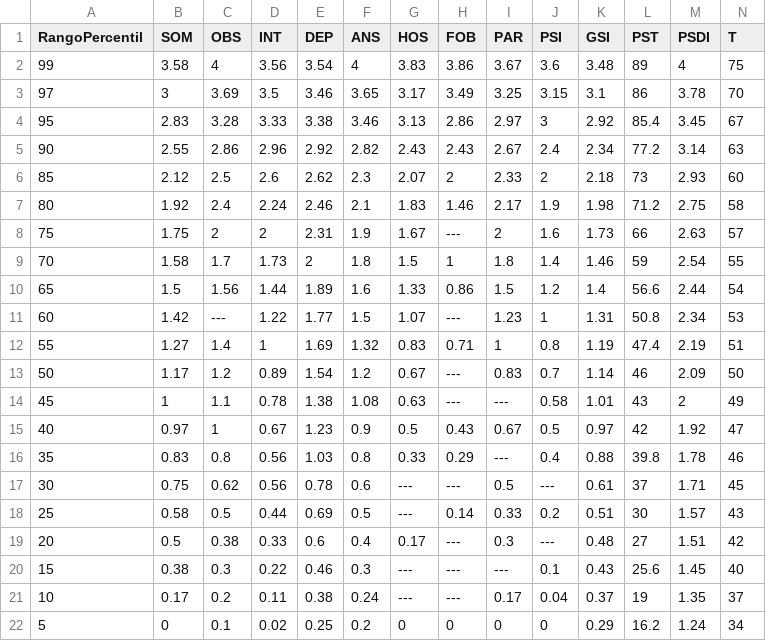
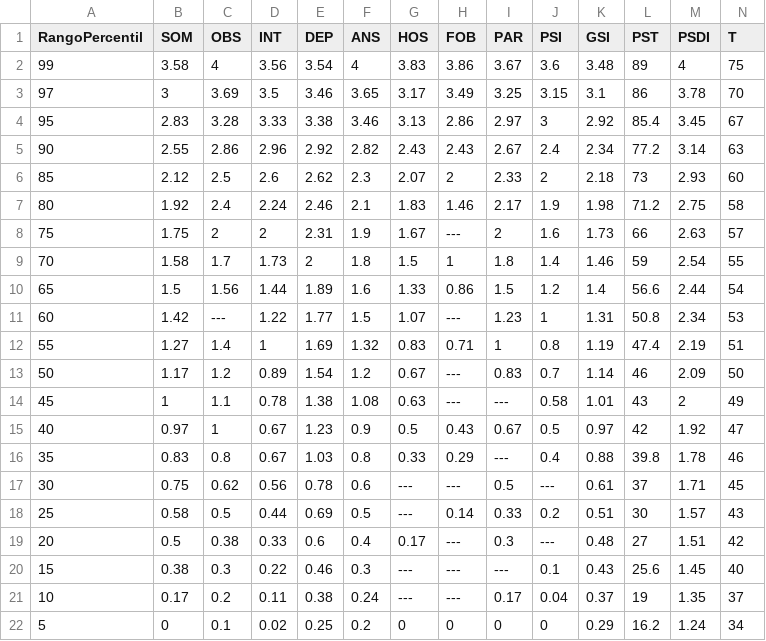
Before and after one commit to ProyectoIntegrador2018/reportes-neurociencias, a CSV file: Baremos/SCL90R_VARONES_PSIQUIATRICA_TABLA.csv, drawn as a sheet.

Commit message:
Cambiar baremo para que SCL-90 no tenga errores con varones psiquiátricos

```diff
--- a/Baremos/SCL90R_VARONES_PSIQUIATRICA_TABLA.csv
+++ b/Baremos/SCL90R_VARONES_PSIQUIATRICA_TABLA.csv
@@ -15,3 +15,3 @@ RangoPercentil,SOM,OBS,INT,DEP,ANS,HOS,FOB,PAR,PSI,GSI,PST,PSDI,T
 40,0.97,1,0.67,1.23,0.9,0.5,0.43,0.67,0.5,0.97,42,1.92,47
-35,0.83,0.8,0.56,1.03,0.8,0.33,0.29,---,0.4,0.88,39.8,1.78,46
+35,0.83,0.8,0.67,1.03,0.8,0.33,0.29,---,0.4,0.88,39.8,1.78,46
 30,0.75,0.62,0.56,0.78,0.6,---,---,0.5,---,0.61,37,1.71,45
```
